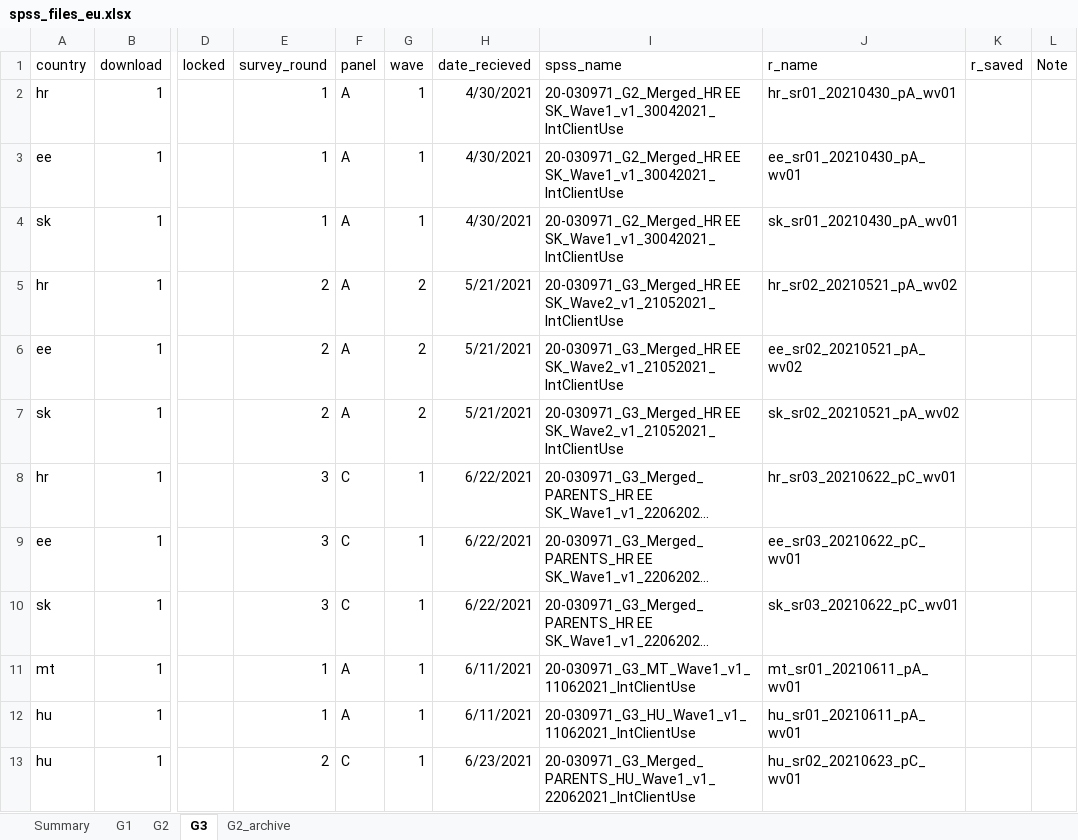
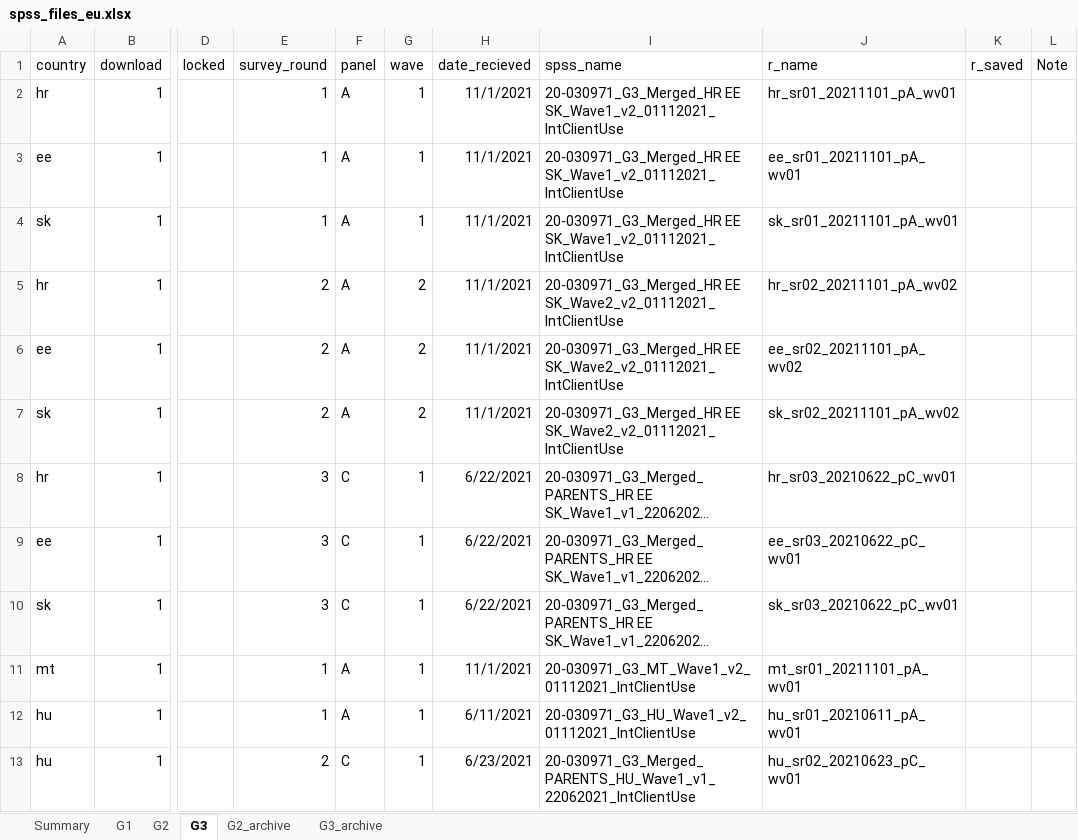
Before and after one commit to jarvisc1/comix_data_clean, an Excel workbook: data/spss_files_eu.xlsx, sheet G3, drawn as a sheet; only a part is shown, gaps mark what is left out; long unchanged cells end in …; values as stored, in another font and other column widths than the file's, no borders; the diff covers the shown part only; the diff names each change by its address in the sheet, - before the commit and + after, or states it on an @@ line.

```diff
--- a/data/spss_files_eu.xlsx (sheet G3)
+++ b/data/spss_files_eu.xlsx (sheet G3)
+sheet tab: G3_archive
-H2:H4 (date_recieved): 4/30/2021
+H2:H4 (date_recieved): 11/1/2021
-I2:I4 (spss_name): 20-030971_G2_Merged_HR EE SK_Wave1_v1_30042021_IntClientUse
+I2:I4 (spss_name): 20-030971_G3_Merged_HR EE SK_Wave1_v2_01112021_IntClientUse
-J2 (r_name): hr_sr01_20210430_pA_wv01
+J2 (r_name): hr_sr01_20211101_pA_wv01
-J3 (r_name): ee_sr01_20210430_pA_wv01
+J3 (r_name): ee_sr01_20211101_pA_wv01
-J4 (r_name): sk_sr01_20210430_pA_wv01
+J4 (r_name): sk_sr01_20211101_pA_wv01
-H5:H7 (date_recieved): 5/21/2021
+H5:H7 (date_recieved): 11/1/2021
-I5:I7 (spss_name): 20-030971_G3_Merged_HR EE SK_Wave2_v1_21052021_IntClientUse
+I5:I7 (spss_name): 20-030971_G3_Merged_HR EE SK_Wave2_v2_01112021_IntClientUse
-J5 (r_name): hr_sr02_20210521_pA_wv02
+J5 (r_name): hr_sr02_20211101_pA_wv02
-J6 (r_name): ee_sr02_20210521_pA_wv02
+J6 (r_name): ee_sr02_20211101_pA_wv02
-J7 (r_name): sk_sr02_20210521_pA_wv02
+J7 (r_name): sk_sr02_20211101_pA_wv02
-H11 (date_recieved): 6/11/2021
+H11 (date_recieved): 11/1/2021
-I11 (spss_name): 20-030971_G3_MT_Wave1_v1_11062021_IntClientUse
+I11 (spss_name): 20-030971_G3_MT_Wave1_v2_01112021_IntClientUse
-J11 (r_name): mt_sr01_20210611_pA_wv01
+J11 (r_name): mt_sr01_20211101_pA_wv01
-I12 (spss_name): 20-030971_G3_HU_Wave1_v1_11062021_IntClientUse
+I12 (spss_name): 20-030971_G3_HU_Wave1_v2_01112021_IntClientUse
```
Also changed, not shown: 1 added row and 60 edited cells elsewhere in this sheet, sheet G2_archive, sheet G2.
